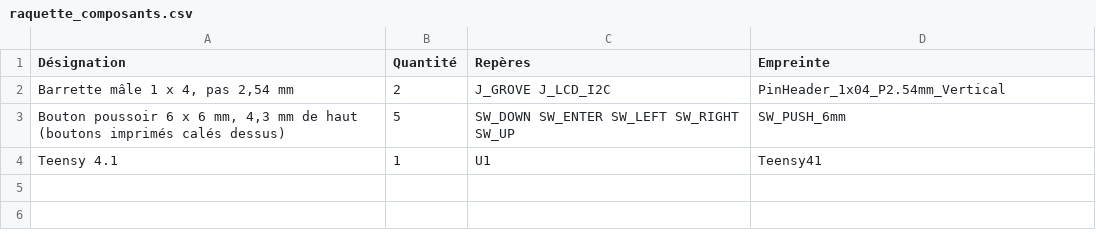
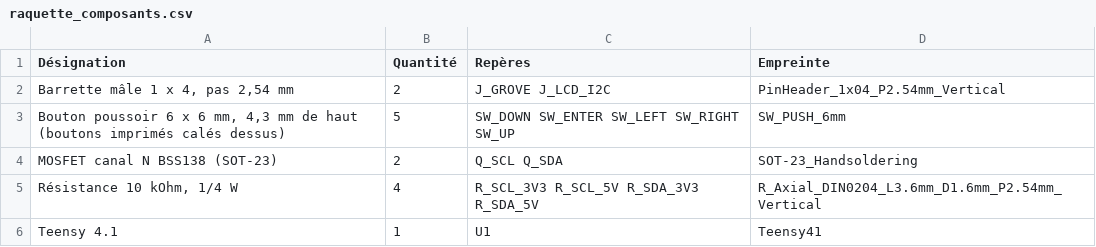
Before and after one commit to jbandrivet/goto_mega, a CSV file: pcb/fabrication/raquette_composants.csv, drawn as a sheet; the diff names each change by its address in the sheet, - before the commit and + after, or states it on an @@ line.

```diff
--- a/pcb/fabrication/raquette_composants.csv
+++ b/pcb/fabrication/raquette_composants.csv
+row 4: MOSFET canal N BSS138 (SOT-23) | 2 | Q_SCL Q_SDA | SOT-23_Handsoldering
+row 5: Résistance 10 kOhm, 1/4 W | 4 | R_SCL_3V3 R_SCL_5V R_SDA_3V3 R_SDA_5V | R_Axial_DIN0204_L3.6mm_D1.6mm_P2.54mm_Vertical
```
Also changed, not shown: pcb/fabrication/monture_composants.csv, pcb/fabrication/monture_ext_composants.csv, 27 other files.
